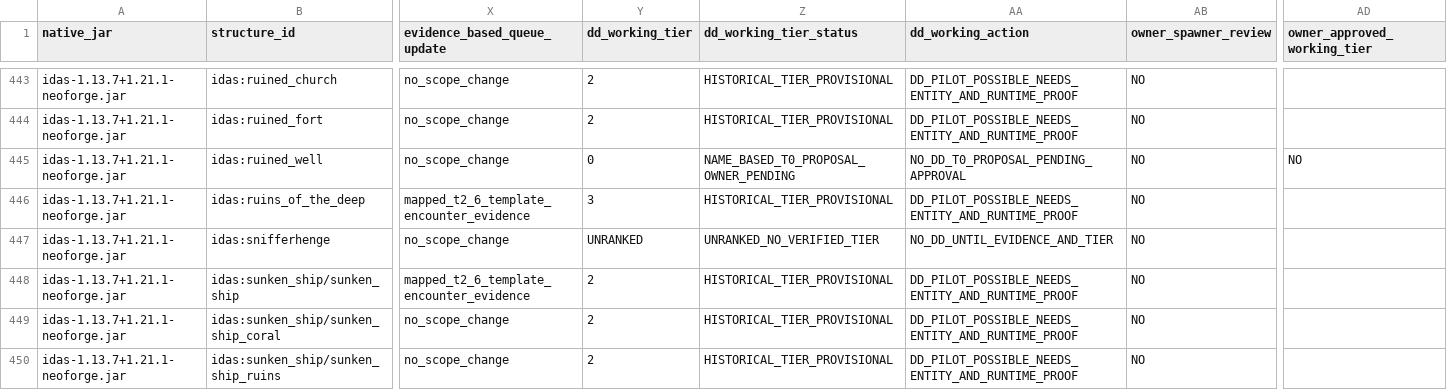
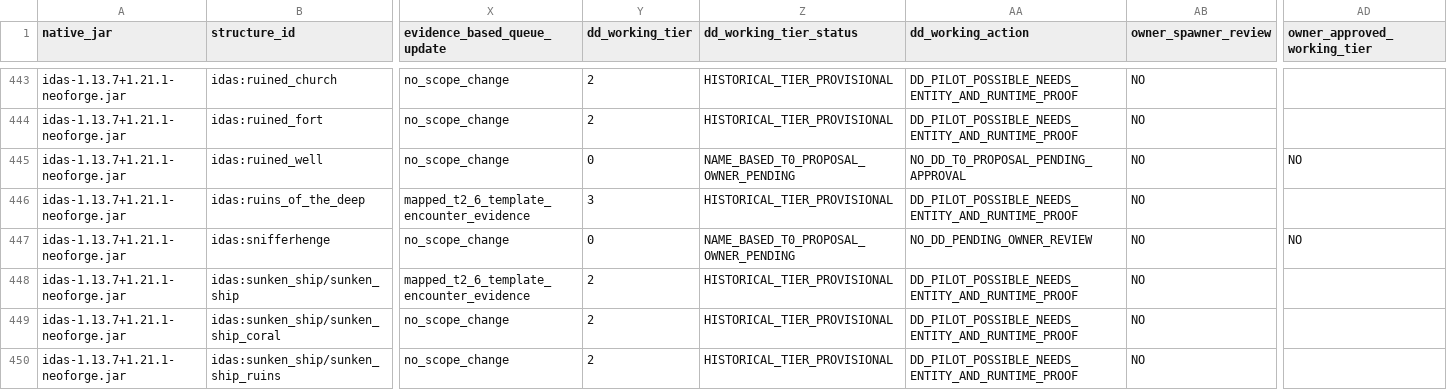
Before and after one commit to alsynth/AmbientOdyssey, a CSV file: docs/balance/DD_NATIVE_NBT_EVIDENCE_20261014.csv, drawn as a sheet; only a part is shown, gaps mark what is left out; the diff covers the shown part only; the diff names each change by its address in the sheet, - before the commit and + after, or states it on an @@ line.

Commit message:
catalogue: screen noncombat scenery and settlement structures as provisional Tier0

```diff
--- a/docs/balance/DD_NATIVE_NBT_EVIDENCE_20261014.csv
+++ b/docs/balance/DD_NATIVE_NBT_EVIDENCE_20261014.csv
-Y447 (dd_working_tier): UNRANKED
+Y447 (dd_working_tier): 0
-Z447 (dd_working_tier_status): UNRANKED_NO_VERIFIED_TIER
+Z447 (dd_working_tier_status): NAME_BASED_T0_PROPOSAL_OWNER_PENDING
-AA447 (dd_working_action): NO_DD_UNTIL_EVIDENCE_AND_TIER
+AA447 (dd_working_action): NO_DD_PENDING_OWNER_REVIEW
-AD447 (owner_approved_working_tier): (empty)
+AD447 (owner_approved_working_tier): NO
```
Also changed, not shown: 112 edited cells elsewhere in this file.
